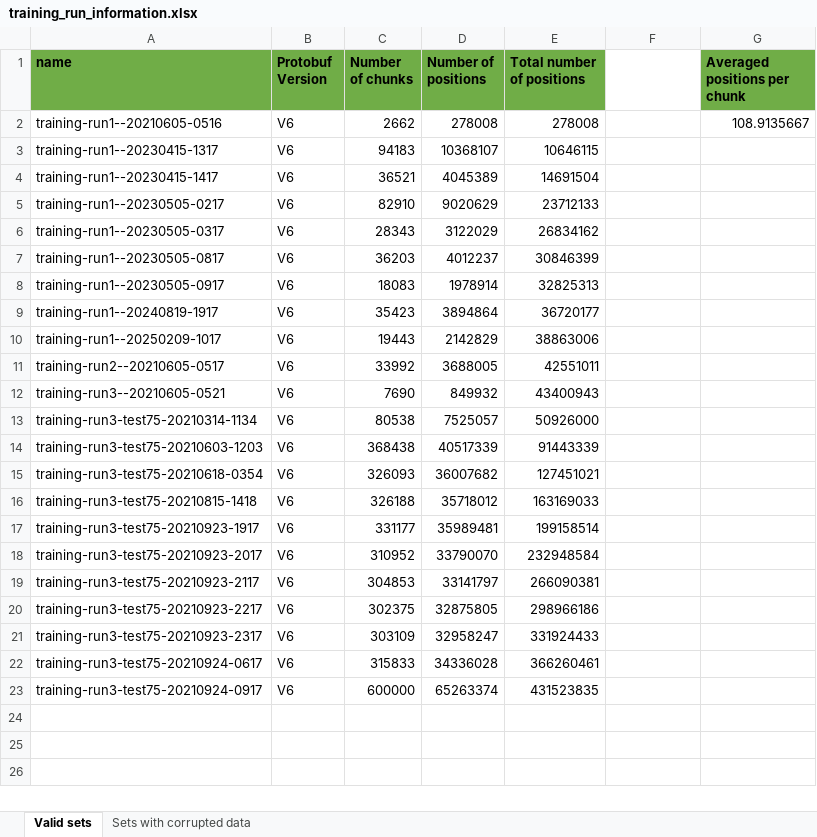
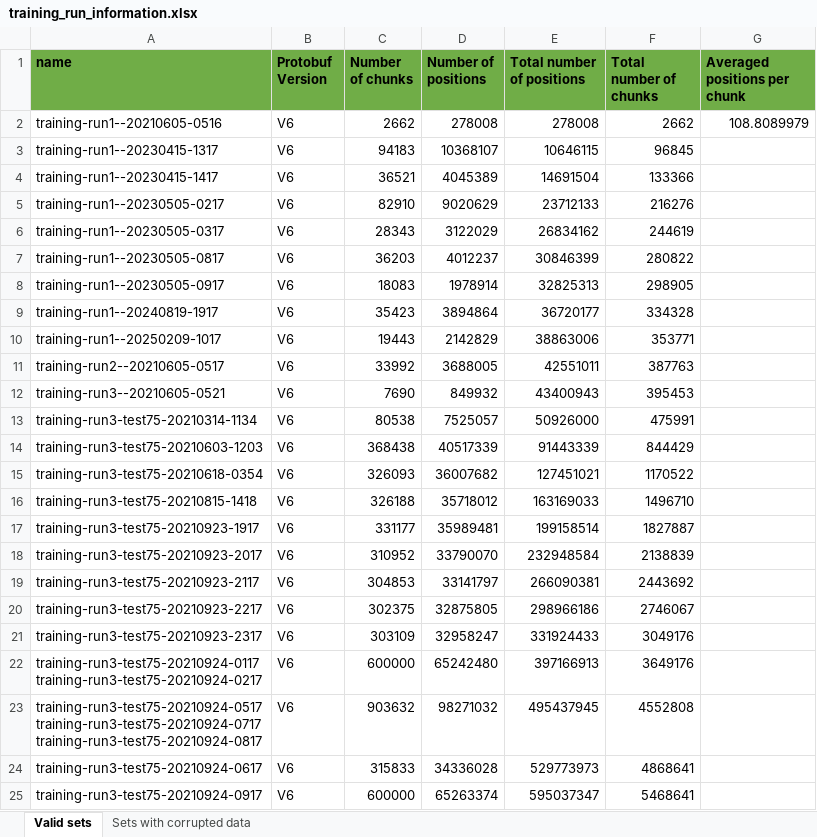
Before and after one commit to dcnhn/lczero-training, an Excel workbook: training_run_information.xlsx, sheet Valid sets, drawn as a sheet; values as stored, in another font and other column widths than the file's, no borders; addresses are those after the commit; ↵ is a line break in a cell; the diff names each change by its address in the sheet, - before the commit and + after, or states it on an @@ line.

Commit message:
updates in yaml and doc sheet

```diff
--- a/training_run_information.xlsx (sheet Valid sets)
+++ b/training_run_information.xlsx (sheet Valid sets)
-F1: (empty)
+F1: Total number of chunks
-F1 fill: none
+F1 fill: #70AD47
-F2 (Total number of chunks): (empty)
+F2 (Total number of chunks): 2662
-G2 (Averaged positions per chunk): 108.9135667
+G2 (Averaged positions per chunk): 108.8089979
-F3 (Total number of chunks): (empty)
+F3 (Total number of chunks): 96845
-F4 (Total number of chunks): (empty)
+F4 (Total number of chunks): 133366
-F5 (Total number of chunks): (empty)
+F5 (Total number of chunks): 216276
-F6 (Total number of chunks): (empty)
+F6 (Total number of chunks): 244619
-F7 (Total number of chunks): (empty)
+F7 (Total number of chunks): 280822
-F8 (Total number of chunks): (empty)
+F8 (Total number of chunks): 298905
-F9 (Total number of chunks): (empty)
+F9 (Total number of chunks): 334328
-F10 (Total number of chunks): (empty)
+F10 (Total number of chunks): 353771
-F11 (Total number of chunks): (empty)
+F11 (Total number of chunks): 387763
-F12 (Total number of chunks): (empty)
+F12 (Total number of chunks): 395453
-F13 (Total number of chunks): (empty)
+F13 (Total number of chunks): 475991
-F14 (Total number of chunks): (empty)
+F14 (Total number of chunks): 844429
-F15 (Total number of chunks): (empty)
+F15 (Total number of chunks): 1170522
-F16 (Total number of chunks): (empty)
+F16 (Total number of chunks): 1496710
-F17 (Total number of chunks): (empty)
+F17 (Total number of chunks): 1827887
-F18 (Total number of chunks): (empty)
+F18 (Total number of chunks): 2138839
-F19 (Total number of chunks): (empty)
+F19 (Total number of chunks): 2443692
-F20 (Total number of chunks): (empty)
+F20 (Total number of chunks): 2746067
-F21 (Total number of chunks): (empty)
+F21 (Total number of chunks): 3049176
+row 22: training-run3-test75-20210924-0117 ↵ training-run3-test75-20210924-0217 | V6 | 600000 | 65242480 | 397166913 | 3649176
+row 23: training-run3-test75-20210924-0517 ↵ training-run3-test75-20210924-0717 ↵ training-run3-test75-20210924-0817 | V6 | 903632 | 98271032 | 495437945 | 4552808
-E24 (Total number of positions): 366260461
+E24 (Total number of positions): 529773973
-F24 (Total number of chunks): (empty)
+F24 (Total number of chunks): 4868641
-E25 (Total number of positions): 431523835
+E25 (Total number of positions): 595037347
-F25 (Total number of chunks): (empty)
+F25 (Total number of chunks): 5468641
```
Also changed, not shown: 2 other files.
